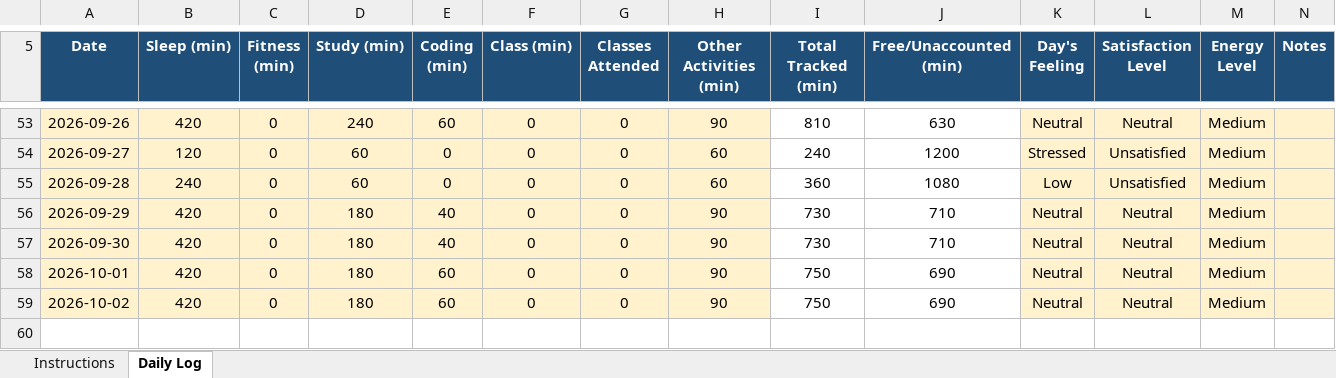
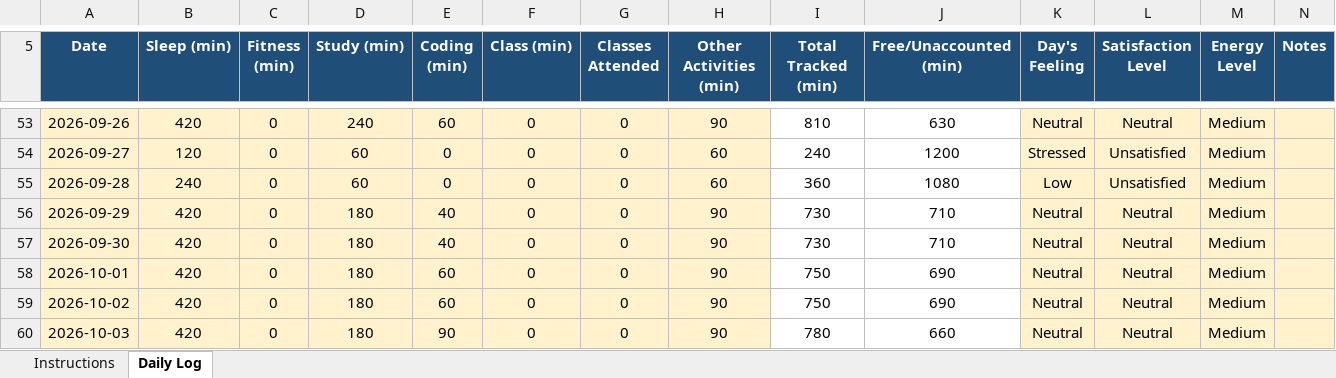
Before and after one commit to SetuKumarJha/CAP776, an Excel workbook: 12604704.xlsx, sheet Daily Log, drawn as a sheet; only a part is shown, gaps mark what is left out; values as stored, in another font and other column widths than the file's, no borders; conditional formats not drawn; the diff names each change by its address in the sheet, - before the commit and + after, or states it on an @@ line.

Commit message:
Daily activity updated

```diff
--- a/12604704.xlsx (sheet Daily Log)
+++ b/12604704.xlsx (sheet Daily Log)
+row 60: 2026-10-03 | 420 | 0 | 180 | 90 | 0 | 0 | 90 | 780 | 660 | Neutral | Neutral | Medium
```
